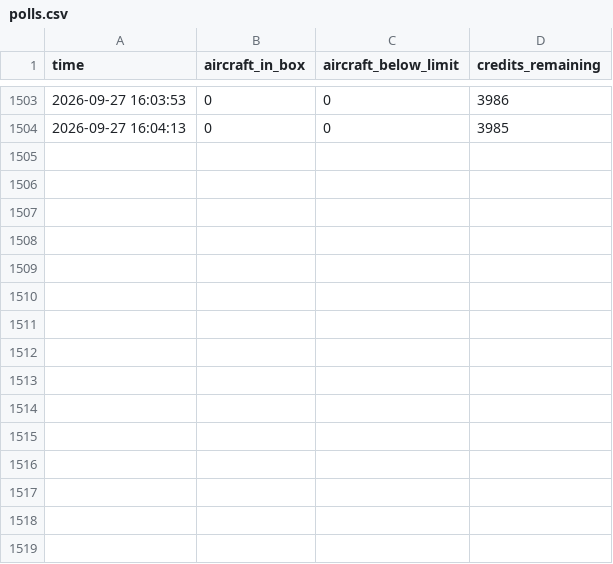
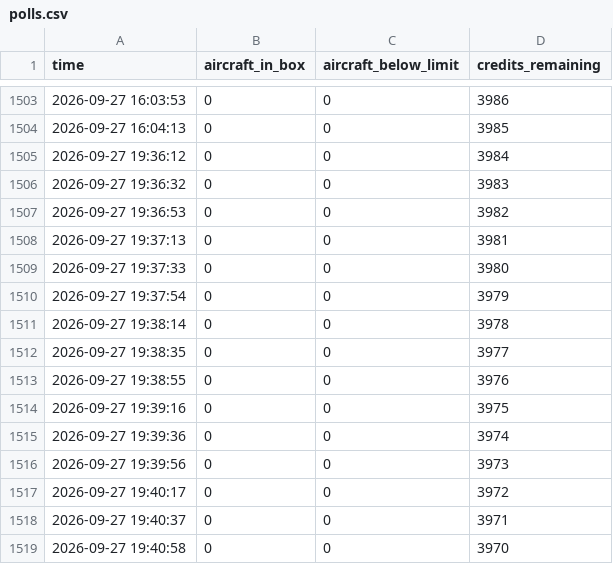
Before and after one commit to Jbot478/flight-tracker, a CSV file: analysis/observations/polls.csv, drawn as a sheet; only a part is shown, gaps mark what is left out; the diff names each change by its address in the sheet, - before the commit and + after, or states it on an @@ line.

```diff
--- a/analysis/observations/polls.csv
+++ b/analysis/observations/polls.csv
+row 1505: 2026-09-27 19:36:12 | 0 | 0 | 3984
+row 1506: 2026-09-27 19:36:32 | 0 | 0 | 3983
+row 1507: 2026-09-27 19:36:53 | 0 | 0 | 3982
+row 1508: 2026-09-27 19:37:13 | 0 | 0 | 3981
+row 1509: 2026-09-27 19:37:33 | 0 | 0 | 3980
+row 1510: 2026-09-27 19:37:54 | 0 | 0 | 3979
+row 1511: 2026-09-27 19:38:14 | 0 | 0 | 3978
+row 1512: 2026-09-27 19:38:35 | 0 | 0 | 3977
+row 1513: 2026-09-27 19:38:55 | 0 | 0 | 3976
+row 1514: 2026-09-27 19:39:16 | 0 | 0 | 3975
+row 1515: 2026-09-27 19:39:36 | 0 | 0 | 3974
+row 1516: 2026-09-27 19:39:56 | 0 | 0 | 3973
+row 1517: 2026-09-27 19:40:17 | 0 | 0 | 3972
+row 1518: 2026-09-27 19:40:37 | 0 | 0 | 3971
+row 1519: 2026-09-27 19:40:58 | 0 | 0 | 3970
```
